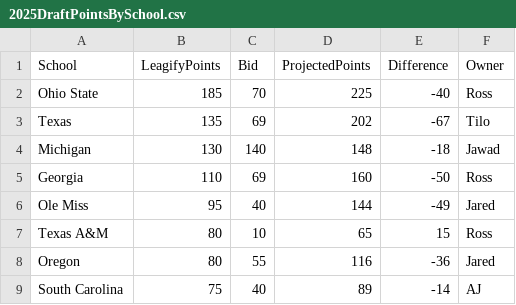
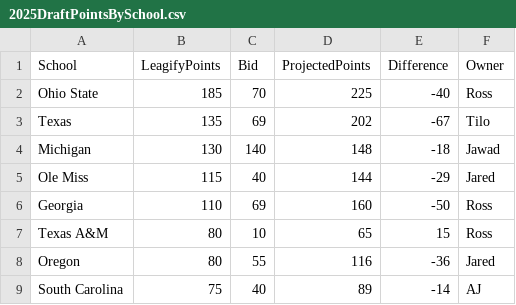
Before and after one commit to zo0o0ot/draft-scorer-nfl, a CSV file: leagify-result-stats/2025/2025DraftPointsBySchool.csv, drawn as a sheet; only a part is shown.

Commit message:
Pick 77: 🏈Princely Umanmielen🏈 from Ole Miss gives 20 points to 👉Jared👈 via Trade

```diff
--- a/leagify-result-stats/2025/2025DraftPointsBySchool.csv
+++ b/leagify-result-stats/2025/2025DraftPointsBySchool.csv
@@ -4,4 +4,4 @@ Texas,135,69,202,-67,Tilo
 Michigan,130,140,148,-18,Jawad
+Ole Miss,115,40,144,-29,Jared
 Georgia,110,69,160,-50,Ross
-Ole Miss,95,40,144,-49,Jared
 Texas A&M,80,10,65,15,Ross
```
Also changed, not shown: leagify-result-stats/2025/2025LeagifySchoolStats.csv, 3 other files.
